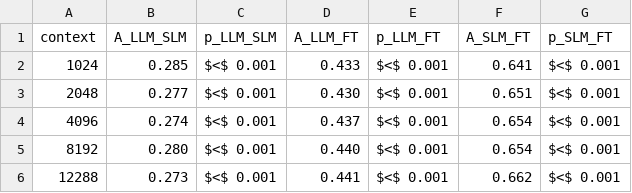
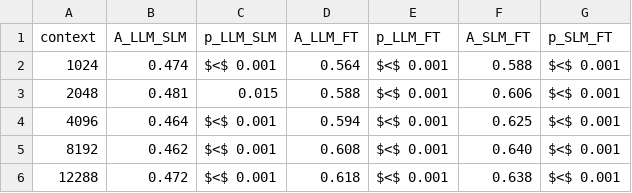
Before and after one commit to GoBeromsu/Detecting-Semantic-Concerns-in-Tangled-Code-Changes-Using-SLMs, a CSV file: results/analysis/RQ3/pf_context_length_pairwise/context_length_pairwise_latex.csv, drawn as a sheet.

```diff
--- a/results/analysis/RQ3/pf_context_length_pairwise/context_length_pairwise_latex.csv
+++ b/results/analysis/RQ3/pf_context_length_pairwise/context_length_pairwise_latex.csv
@@ -1,6 +1,6 @@
 context,A_LLM_SLM,p_LLM_SLM,A_LLM_FT,p_LLM_FT,A_SLM_FT,p_SLM_FT
-1024,0.285,$<$ 0.001,0.433,$<$ 0.001,0.641,$<$ 0.001
-2048,0.277,$<$ 0.001,0.430,$<$ 0.001,0.651,$<$ 0.001
-4096,0.274,$<$ 0.001,0.437,$<$ 0.001,0.654,$<$ 0.001
-8192,0.280,$<$ 0.001,0.440,$<$ 0.001,0.654,$<$ 0.001
-12288,0.273,$<$ 0.001,0.441,$<$ 0.001,0.662,$<$ 0.001
+1024,0.474,$<$ 0.001,0.564,$<$ 0.001,0.588,$<$ 0.001
+2048,0.481,0.015,0.588,$<$ 0.001,0.606,$<$ 0.001
+4096,0.464,$<$ 0.001,0.594,$<$ 0.001,0.625,$<$ 0.001
+8192,0.462,$<$ 0.001,0.608,$<$ 0.001,0.640,$<$ 0.001
+12288,0.472,$<$ 0.001,0.618,$<$ 0.001,0.638,$<$ 0.001
```
Also changed, not shown: results/analysis/RQ1/pf_concern_count_pairwise/concern_count_pairwise_latex.csv, results/analysis/RQ1/pf_model_comparison/model_comparison_dataset.csv, 23 other files.
